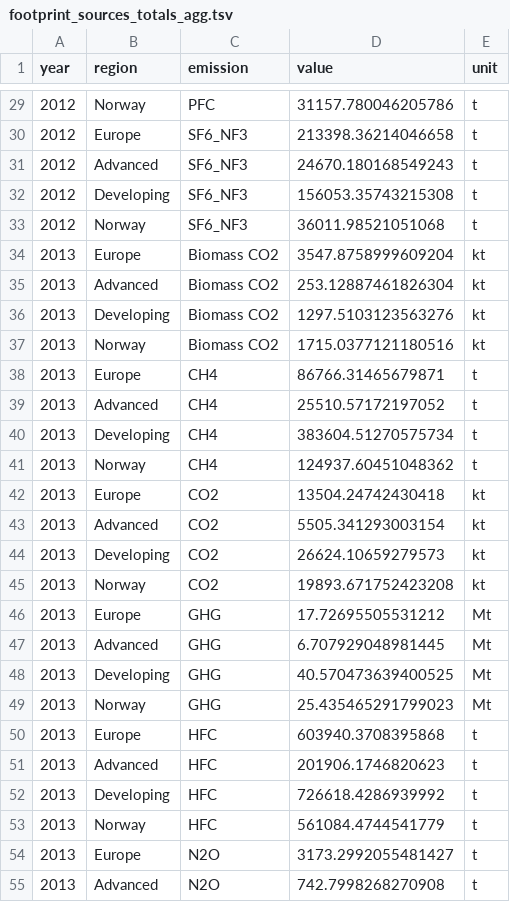
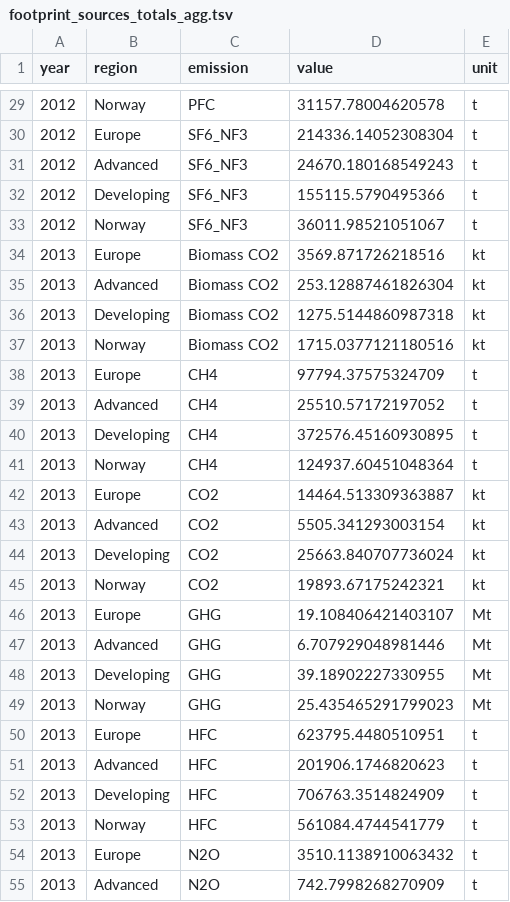
Before and after one commit to miljodirektoratet/cafean, a TSV file: results/footprint_sources_totals_agg.tsv, drawn as a sheet; only a part is shown, gaps mark what is left out; the diff covers the shown part only.

```diff
--- a/results/footprint_sources_totals_agg.tsv
+++ b/results/footprint_sources_totals_agg.tsv
@@ -29,27 +29,27 @@ year	region	emission	value	unit
-2012	Norway	PFC	31157.780046205786	t
-2012	Europe	SF6_NF3	213398.36214046658	t
+2012	Norway	PFC	31157.78004620578	t
+2012	Europe	SF6_NF3	214336.14052308304	t
 2012	Advanced	SF6_NF3	24670.180168549243	t
-2012	Developing	SF6_NF3	156053.35743215308	t
-2012	Norway	SF6_NF3	36011.98521051068	t
-2013	Europe	Biomass CO2	3547.8758999609204	kt
+2012	Developing	SF6_NF3	155115.5790495366	t
+2012	Norway	SF6_NF3	36011.98521051067	t
+2013	Europe	Biomass CO2	3569.871726218516	kt
 2013	Advanced	Biomass CO2	253.12887461826304	kt
-2013	Developing	Biomass CO2	1297.5103123563276	kt
+2013	Developing	Biomass CO2	1275.5144860987318	kt
 2013	Norway	Biomass CO2	1715.0377121180516	kt
-2013	Europe	CH4	86766.31465679871	t
+2013	Europe	CH4	97794.37575324709	t
 2013	Advanced	CH4	25510.57172197052	t
-2013	Developing	CH4	383604.51270575734	t
-2013	Norway	CH4	124937.60451048362	t
-2013	Europe	CO2	13504.24742430418	kt
+2013	Developing	CH4	372576.45160930895	t
+2013	Norway	CH4	124937.60451048364	t
+2013	Europe	CO2	14464.513309363887	kt
 2013	Advanced	CO2	5505.341293003154	kt
-2013	Developing	CO2	26624.10659279573	kt
-2013	Norway	CO2	19893.671752423208	kt
-2013	Europe	GHG	17.72695505531212	Mt
-2013	Advanced	GHG	6.707929048981445	Mt
-2013	Developing	GHG	40.570473639400525	Mt
+2013	Developing	CO2	25663.840707736024	kt
+2013	Norway	CO2	19893.67175242321	kt
+2013	Europe	GHG	19.108406421403107	Mt
+2013	Advanced	GHG	6.707929048981446	Mt
+2013	Developing	GHG	39.18902227330955	Mt
 2013	Norway	GHG	25.435465291799023	Mt
-2013	Europe	HFC	603940.3708395868	t
+2013	Europe	HFC	623795.4480510951	t
 2013	Advanced	HFC	201906.1746820623	t
-2013	Developing	HFC	726618.4286939992	t
+2013	Developing	HFC	706763.3514824909	t
 2013	Norway	HFC	561084.4744541779	t
-2013	Europe	N2O	3173.2992055481427	t
-2013	Advanced	N2O	742.7998268270908	t
+2013	Europe	N2O	3510.1138910063432	t
+2013	Advanced	N2O	742.7998268270909	t
```
Also changed, not shown: 171 edited cells elsewhere in this file, results/excel_report_format/PFC_totals.tsv, results/excel_report_format/sector_accounts_agg_2020_footprint_gross_exports.tsv, 28 other files.
